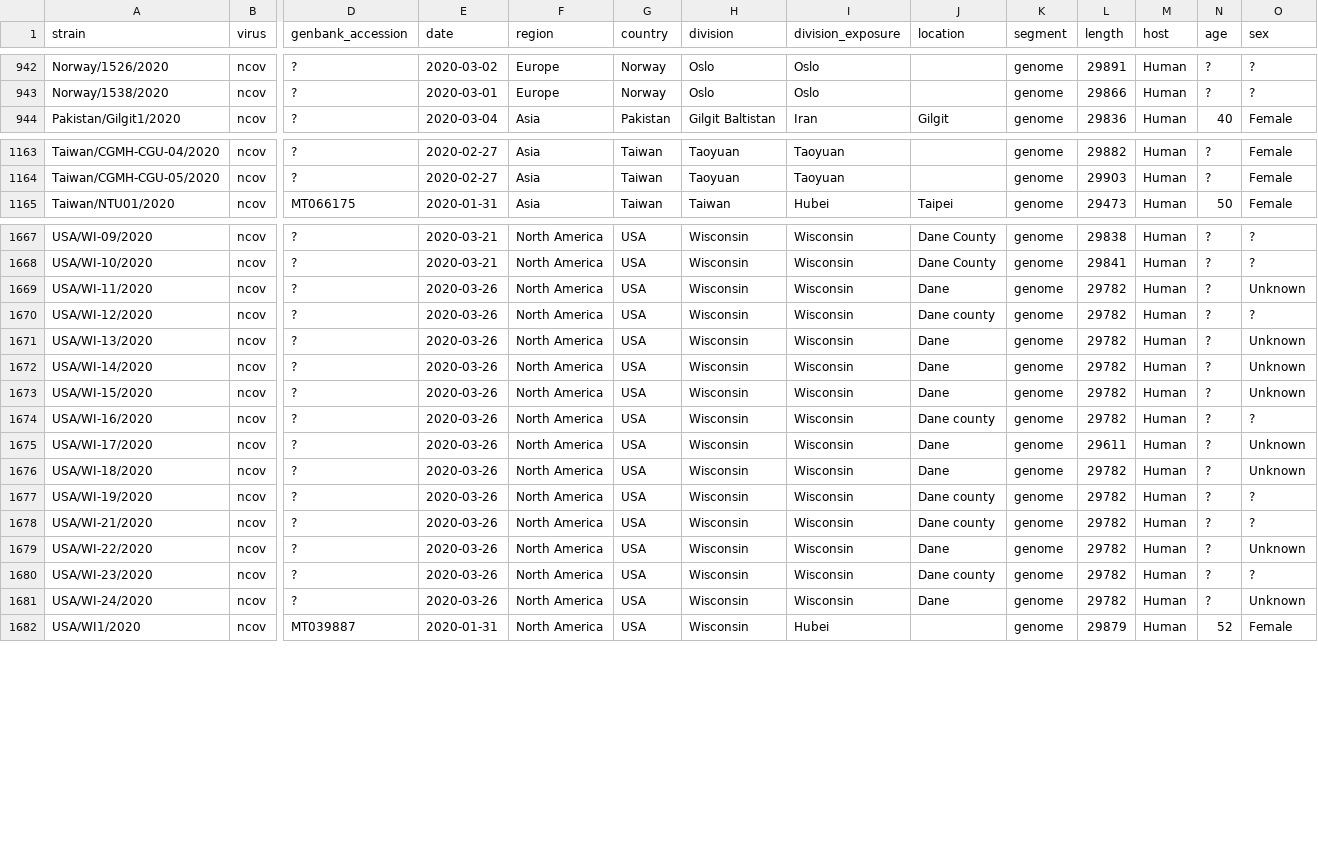
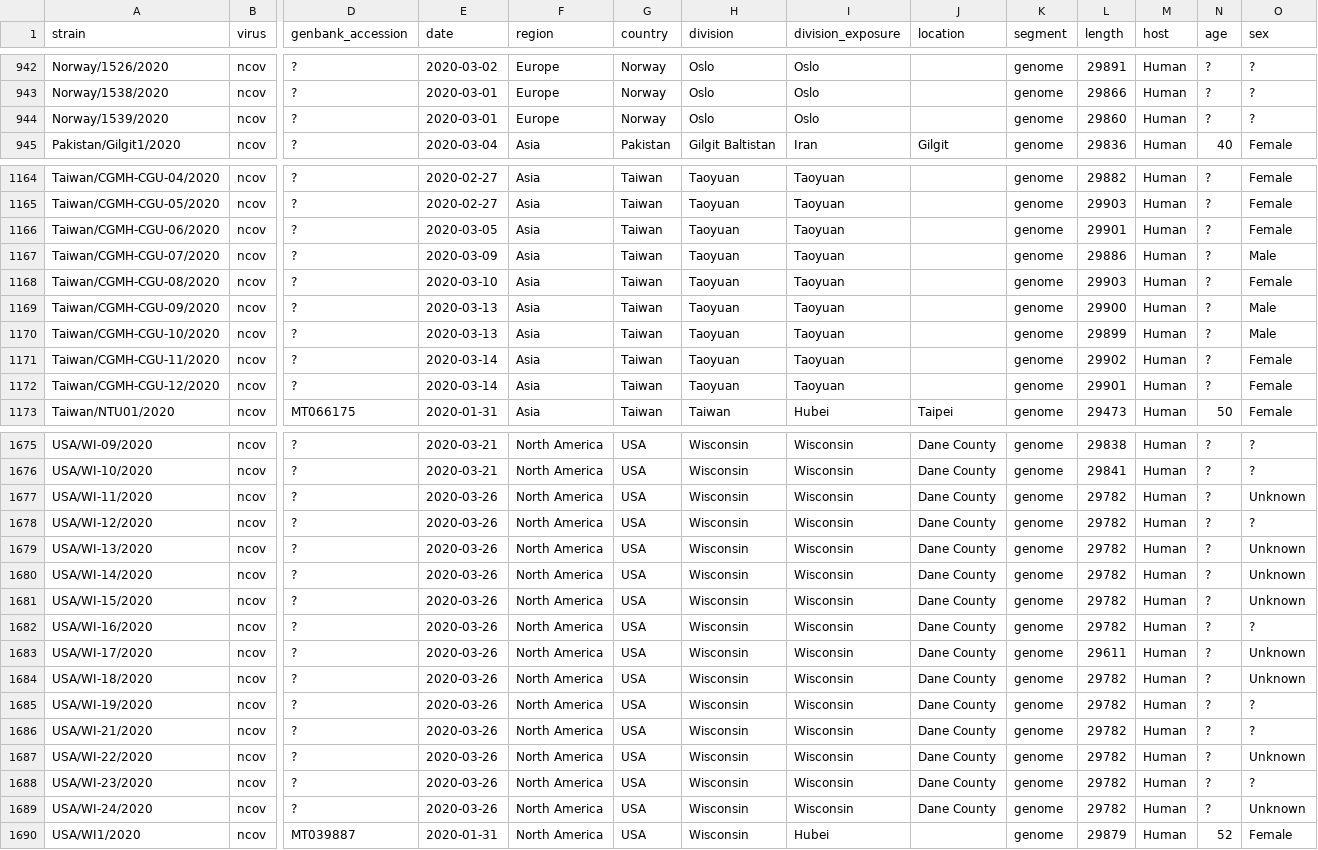
Before and after one commit to nextstrain/ncov, a TSV file: data/metadata.tsv, drawn as a sheet; only a part is shown, gaps mark what is left out; addresses are those after the commit; rows hold the shown columns only; the diff names each change by its address in the sheet, - before the commit and + after, or states it on an @@ line.

Commit message:
12 taiwan seqs

```diff
--- a/data/metadata.tsv
+++ b/data/metadata.tsv
+row 944: Norway/1539/2020 | ncov | ? | 2020-03-01 | Europe | Norway | Oslo | Oslo |  | genome | 29860 | Human | ? | ?
+row 1166: Taiwan/CGMH-CGU-06/2020 | ncov | ? | 2020-03-05 | Asia | Taiwan | Taoyuan | Taoyuan |  | genome | 29901 | Human | ? | Female
+row 1167: Taiwan/CGMH-CGU-07/2020 | ncov | ? | 2020-03-09 | Asia | Taiwan | Taoyuan | Taoyuan |  | genome | 29886 | Human | ? | Male
+row 1168: Taiwan/CGMH-CGU-08/2020 | ncov | ? | 2020-03-10 | Asia | Taiwan | Taoyuan | Taoyuan |  | genome | 29903 | Human | ? | Female
+row 1169: Taiwan/CGMH-CGU-09/2020 | ncov | ? | 2020-03-13 | Asia | Taiwan | Taoyuan | Taoyuan |  | genome | 29900 | Human | ? | Male
+row 1170: Taiwan/CGMH-CGU-10/2020 | ncov | ? | 2020-03-13 | Asia | Taiwan | Taoyuan | Taoyuan |  | genome | 29899 | Human | ? | Male
+row 1171: Taiwan/CGMH-CGU-11/2020 | ncov | ? | 2020-03-14 | Asia | Taiwan | Taoyuan | Taoyuan |  | genome | 29902 | Human | ? | Female
+row 1172: Taiwan/CGMH-CGU-12/2020 | ncov | ? | 2020-03-14 | Asia | Taiwan | Taoyuan | Taoyuan |  | genome | 29901 | Human | ? | Female
-J1677 (location): Dane
+J1677 (location): Dane County
-J1678 (location): Dane county
+J1678 (location): Dane County
-J1679:J1681 (location): Dane
+J1679:J1681 (location): Dane County
-J1682 (location): Dane county
+J1682 (location): Dane County
-J1683:J1684 (location): Dane
+J1683:J1684 (location): Dane County
-J1685:J1686 (location): Dane county
+J1685:J1686 (location): Dane County
-J1687 (location): Dane
+J1687 (location): Dane County
-J1688 (location): Dane county
+J1688 (location): Dane County
-J1689 (location): Dane
+J1689 (location): Dane County
```
